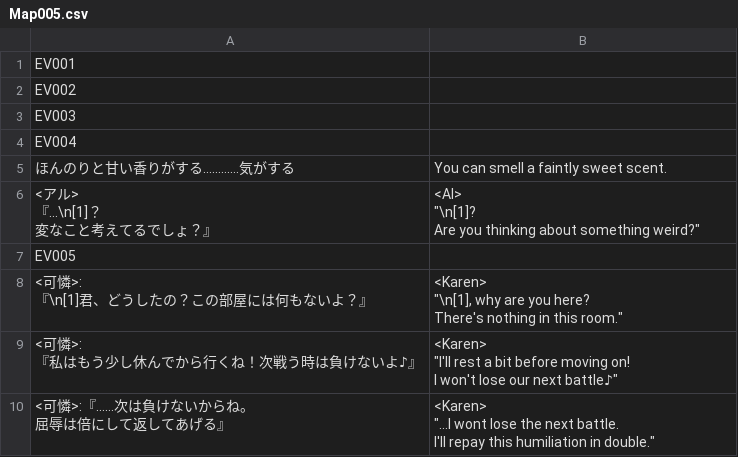
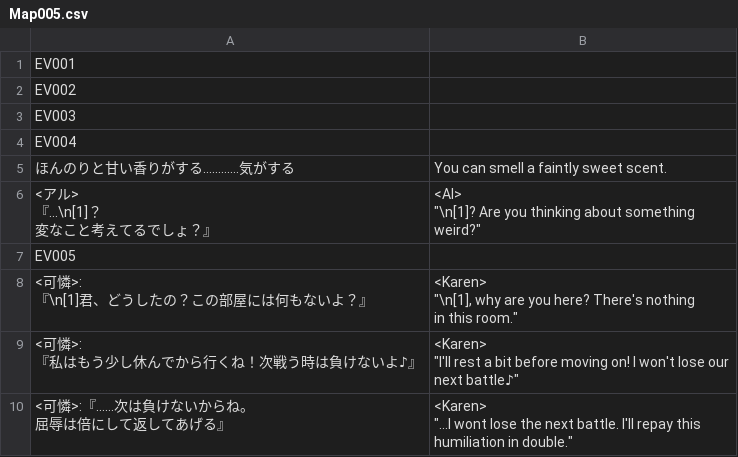
Before and after one commit to PummelsTL/TowerOfAlfimia, a CSV file: www/data/Map005.csv, drawn as a sheet.

Commit message:
Update Map005.csv

```diff
--- a/www/data/Map005.csv
+++ b/www/data/Map005.csv
@@ -5,19 +5,19 @@
 "ほんのりと甘い香りがする…………気がする","You can smell a faintly sweet scent."
-"<アル>
-『…\n[1]？
-　変なこと考えてるでしょ？』","<Al>
-""\n[1]?
- Are you thinking about something weird?"""
+"<アル>
+『…\n[1]？
+　変なこと考えてるでしょ？』","<Al>
+""\n[1]? Are you thinking about something
+ weird?"""
 "EV005",""
-"<可憐>:
-『\n[1]君、どうしたの？この部屋には何もないよ？』","<Karen>
-""\n[1], why are you here?
- There's nothing in this room."""
-"<可憐>:
-『私はもう少し休んでから行くね！次戦う時は負けないよ♪』","<Karen>
-""I'll rest a bit before moving on!
- I won't lose our next battle♪"""
-"<可憐>:『……次は負けないからね。
-　　　　屈辱は倍にして返してあげる』","<Karen>
-""...I wont lose the next battle.
- I'll repay this humiliation in double."""
+"<可憐>:
+『\n[1]君、どうしたの？この部屋には何もないよ？』","<Karen>
+""\n[1], why are you here? There's nothing
+ in this room."""
+"<可憐>:
+『私はもう少し休んでから行くね！次戦う時は負けないよ♪』","<Karen>
+""I'll rest a bit before moving on! I won't lose our
+ next battle♪"""
+"<可憐>:『……次は負けないからね。
+　　　　屈辱は倍にして返してあげる』","<Karen>
+""...I wont lose the next battle. I'll repay this
+ humiliation in double."""
```
